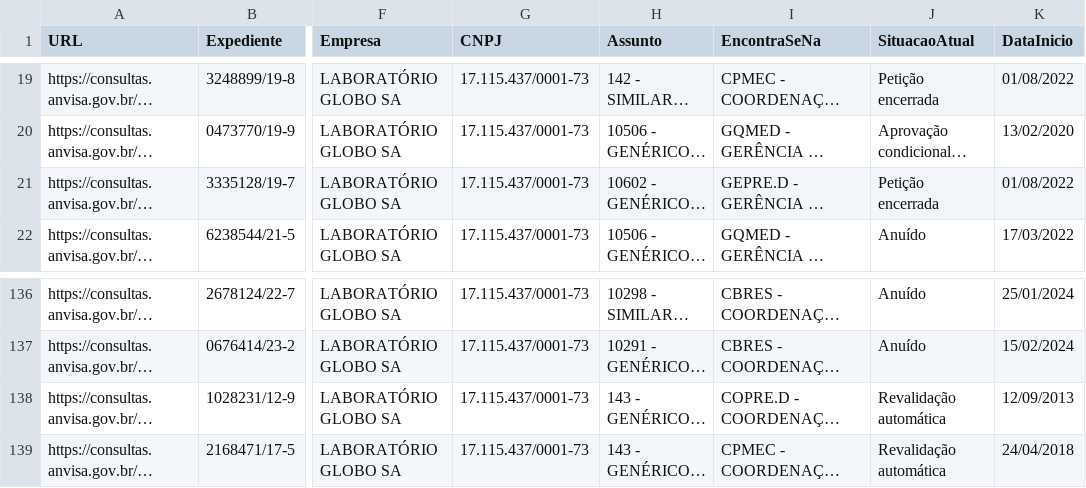
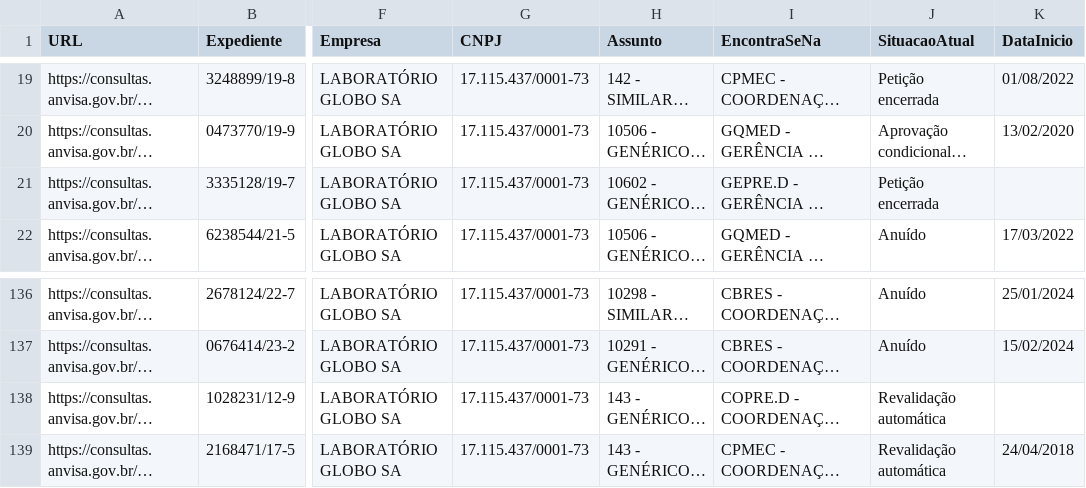
Before and after one commit to Diorgerb/DADOSreg, a CSV file: Status processos.csv, drawn as a sheet; only a part is shown, gaps mark what is left out; long unchanged cells end in …; the diff names each change by its address in the sheet, - before the commit and + after, or states it on an @@ line.

Commit message:
Atualizando arquivo CSV com informações extraídas

```diff
--- a/Status processos.csv
+++ b/Status processos.csv
-K21 (DataInicio): 01/08/2022
+K21 (DataInicio): (empty)
-K138 (DataInicio): 12/09/2013
+K138 (DataInicio): (empty)
```
